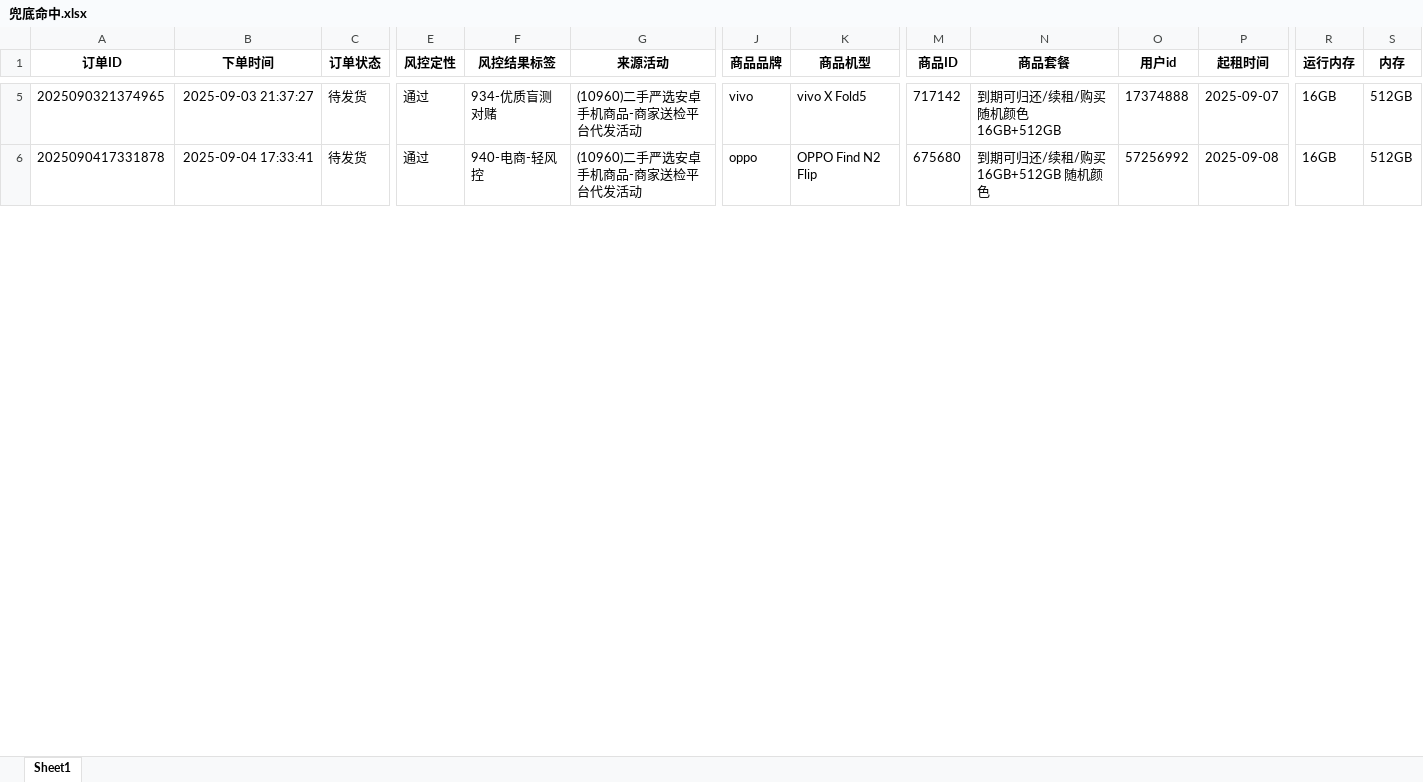
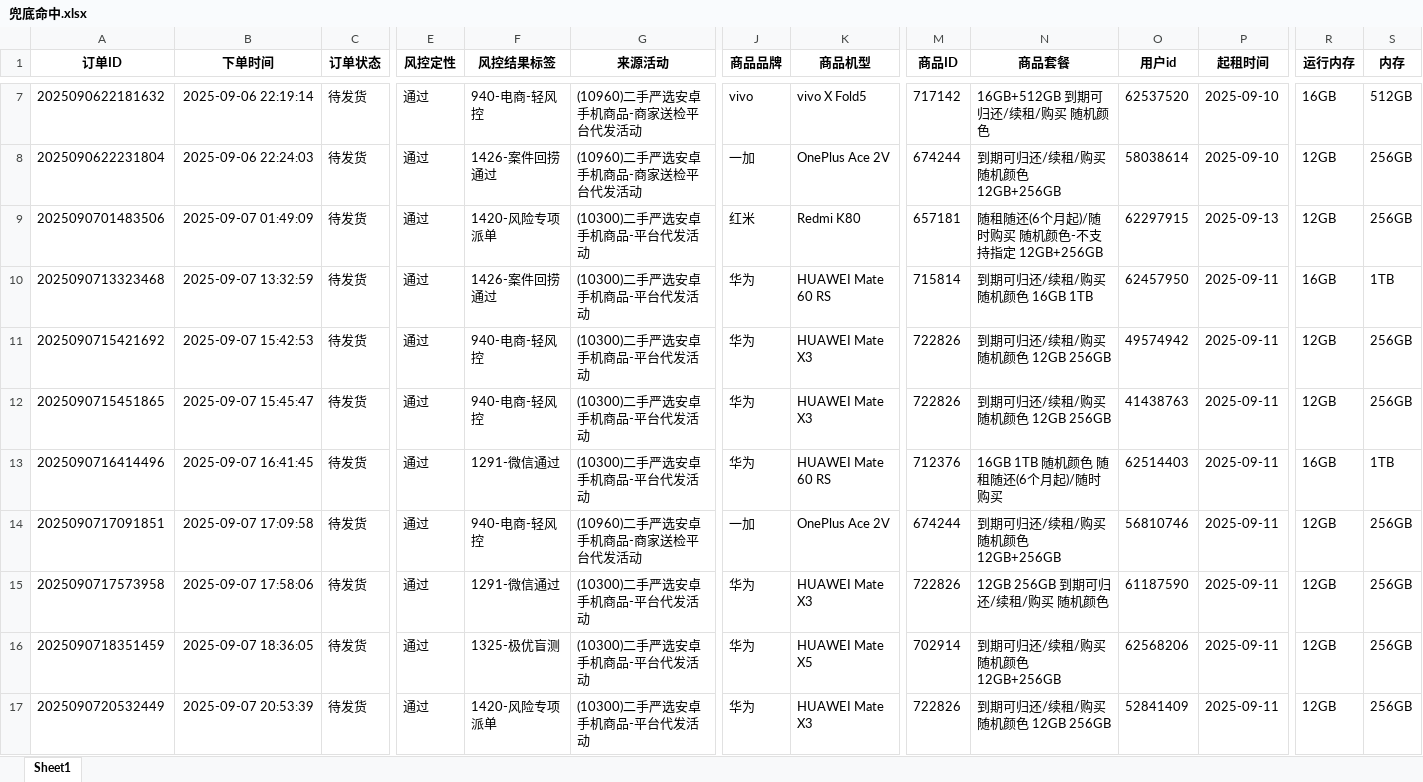
Before and after one commit to Ccccfy/dingtalk-images, an Excel workbook: 兜底命中.xlsx, sheet Sheet1, drawn as a sheet; only a part is shown, gaps mark what is left out; values as stored, in another font and other column widths than the file's, no borders; addresses are those after the commit; rows hold the shown columns only; the diff covers the shown part only; the diff names each change by its address in the sheet, - before the commit and + after, or states it on an @@ line.

```diff
--- a/兜底命中.xlsx (sheet Sheet1)
+++ b/兜底命中.xlsx (sheet Sheet1)
-A7 (订单ID): 2025090321374965
+A7 (订单ID): 2025090622181632
-B7 (下单时间): 2025-09-03 21:37:27
+B7 (下单时间): 2025-09-06 22:19:14
-F7 (风控结果标签): 934-优质盲测对赌
+F7 (风控结果标签): 940-电商-轻风控
-N7 (商品套餐): 到期可归还/续租/购买 随机颜色 16GB+512GB
+N7 (商品套餐): 16GB+512GB 到期可归还/续租/购买 随机颜色
-O7 (用户id): 17374888
+O7 (用户id): 62537520
-P7 (起租时间): 2025-09-07
+P7 (起租时间): 2025-09-10
+row 8: 2025090622231804 | 2025-09-06 22:24:03 | 待发货 | 通过 | 1426-案件回捞通过 | (10960)二手严选安卓手机商品-商家送检平台代发活动 | 一加 | OnePlus Ace 2V | 674244 | 到期可归还/续租/购买 随机颜色 12GB+256GB | 58038614 | 2025-09-10 | 12GB | 256GB
+row 9: 2025090701483506 | 2025-09-07 01:49:09 | 待发货 | 通过 | 1420-风险专项派单 | (10300)二手严选安卓手机商品-平台代发活动 | 红米 | Redmi K80 | 657181 | 随租随还(6个月起)/随时购买 随机颜色-不支持指定 12GB+256GB | 62297915 | 2025-09-13 | 12GB | 256GB
+row 10: 2025090713323468 | 2025-09-07 13:32:59 | 待发货 | 通过 | 1426-案件回捞通过 | (10300)二手严选安卓手机商品-平台代发活动 | 华为 | HUAWEI Mate 60 RS | 715814 | 到期可归还/续租/购买 随机颜色 16GB 1TB | 62457950 | 2025-09-11 | 16GB | 1TB
+row 11: 2025090715421692 | 2025-09-07 15:42:53 | 待发货 | 通过 | 940-电商-轻风控 | (10300)二手严选安卓手机商品-平台代发活动 | 华为 | HUAWEI Mate X3 | 722826 | 到期可归还/续租/购买 随机颜色 12GB 256GB | 49574942 | 2025-09-11 | 12GB | 256GB
+row 12: 2025090715451865 | 2025-09-07 15:45:47 | 待发货 | 通过 | 940-电商-轻风控 | (10300)二手严选安卓手机商品-平台代发活动 | 华为 | HUAWEI Mate X3 | 722826 | 到期可归还/续租/购买 随机颜色 12GB 256GB | 41438763 | 2025-09-11 | 12GB | 256GB
+row 13: 2025090716414496 | 2025-09-07 16:41:45 | 待发货 | 通过 | 1291-微信通过 | (10300)二手严选安卓手机商品-平台代发活动 | 华为 | HUAWEI Mate 60 RS | 712376 | 16GB 1TB 随机颜色 随租随还(6个月起)/随时购买 | 62514403 | 2025-09-11 | 16GB | 1TB
-A14 (订单ID): 2025090417331878
+A14 (订单ID): 2025090717091851
-B14 (下单时间): 2025-09-04 17:33:41
+B14 (下单时间): 2025-09-07 17:09:58
-J14 (商品品牌): oppo
+J14 (商品品牌): 一加
-K14 (商品机型): OPPO Find N2 Flip
+K14 (商品机型): OnePlus Ace 2V
-M14 (商品ID): 675680
+M14 (商品ID): 674244
-N14 (商品套餐): 到期可归还/续租/购买 16GB+512GB 随机颜色
+N14 (商品套餐): 到期可归还/续租/购买 随机颜色 12GB+256GB
-O14 (用户id): 57256992
+O14 (用户id): 56810746
-P14 (起租时间): 2025-09-08
+P14 (起租时间): 2025-09-11
-R14 (运行内存): 16GB
+R14 (运行内存): 12GB
-S14 (内存): 512GB
+S14 (内存): 256GB
+row 15: 2025090717573958 | 2025-09-07 17:58:06 | 待发货 | 通过 | 1291-微信通过 | (10300)二手严选安卓手机商品-平台代发活动 | 华为 | HUAWEI Mate X3 | 722826 | 12GB 256GB 到期可归还/续租/购买 随机颜色 | 61187590 | 2025-09-11 | 12GB | 256GB
+row 16: 2025090718351459 | 2025-09-07 18:36:05 | 待发货 | 通过 | 1325-极优盲测 | (10300)二手严选安卓手机商品-平台代发活动 | 华为 | HUAWEI Mate X5 | 702914 | 到期可归还/续租/购买 随机颜色 12GB+256GB | 62568206 | 2025-09-11 | 12GB | 256GB
+row 17: 2025090720532449 | 2025-09-07 20:53:39 | 待发货 | 通过 | 1420-风险专项派单 | (10300)二手严选安卓手机商品-平台代发活动 | 华为 | HUAWEI Mate X3 | 722826 | 到期可归还/续租/购买 随机颜色 12GB 256GB | 52841409 | 2025-09-11 | 12GB | 256GB
```
Also changed, not shown: 5 added rows and 39 edited cells elsewhere in this sheet.
